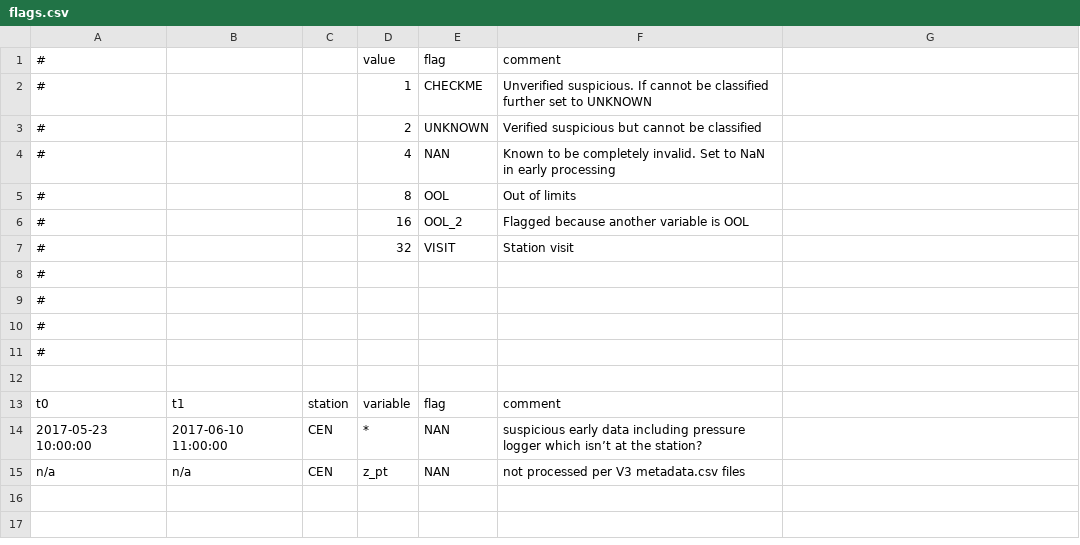
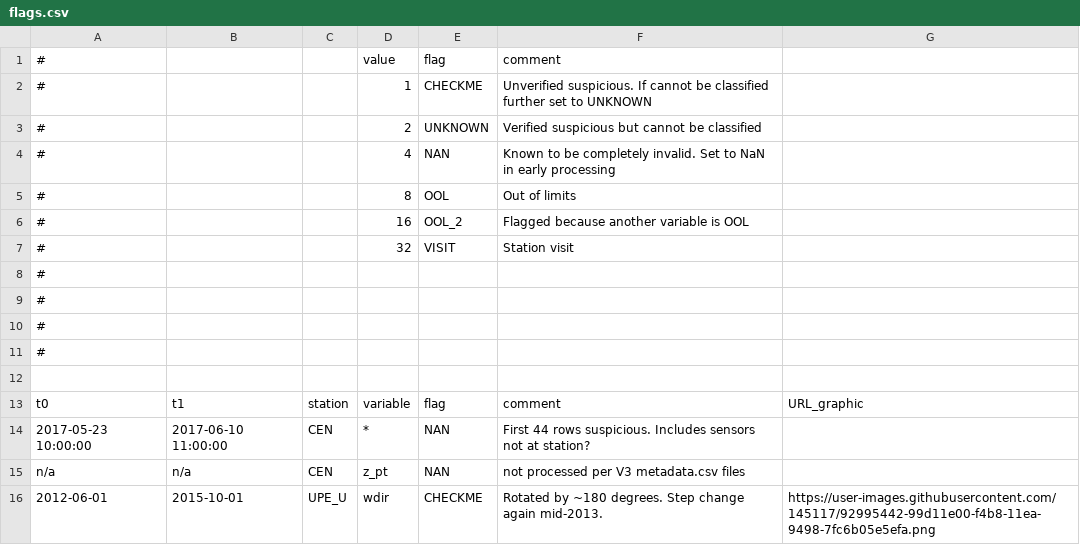
Before and after one commit to GEUS-Glaciology-and-Climate/pypromice, a CSV file: flags.csv, drawn as a sheet; the diff names each change by its address in the sheet, - before the commit and + after, or states it on an @@ line.

Commit message:
Added UPE_U wdir 2012-2015 to flags. Included URL_graphic column.

```diff
--- a/flags.csv
+++ b/flags.csv
-G13: (empty)
+G13: URL_graphic
-F14: suspicious early data including pressure logger which isn’t at the station?
+F14: First 44 rows suspicious. Includes sensors not at station?
+row 16: 2012-06-01 | 2015-10-01 | UPE_U | wdir | CHECKME | Rotated by ~180 degrees. Step change again mid-2013. | https://user-images.githubusercontent.com/145117/92995442-99d11e00-f4b8-11ea-9498-7fc6b05e5efa.png
```
Also changed, not shown: 1 other file.
